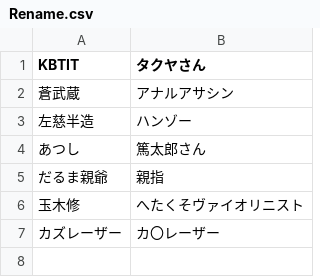
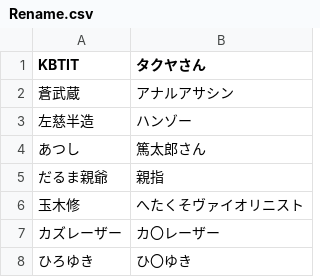
Before and after one commit to Washakya/TwitterBot_N, a CSV file: Rename.csv, drawn as a sheet.

Commit message:
Update Rename.csv

```diff
--- a/Rename.csv
+++ b/Rename.csv
@@ -7 +7,2 @@ KBTIT,タクヤさん
 カズレーザー,カ〇レーザー
+ひろゆき,ひ〇ゆき
```
